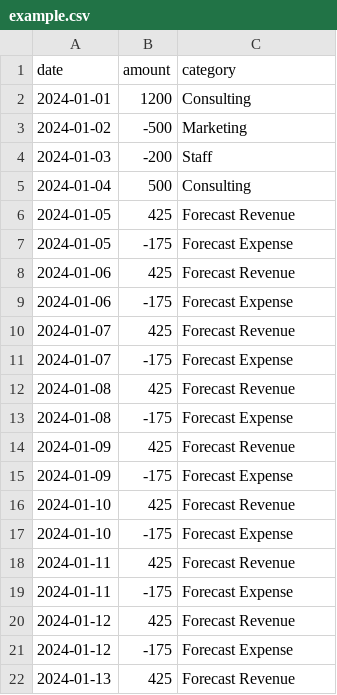
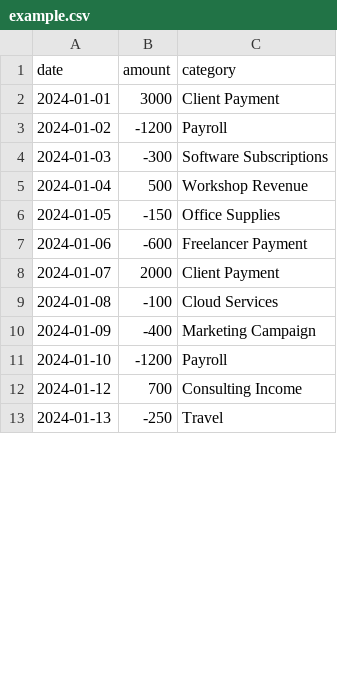
Before and after one commit to alessiodigiacomo99/FlowTrack, a CSV file: example.csv, drawn as a sheet; only a part is shown; the diff covers the shown part only.

Commit message:
removed category renaming and fixed categroy space

```diff
--- a/example.csv
+++ b/example.csv
@@ -1,22 +1,13 @@
 date,amount,category
-2024-01-01,1200,Consulting
-2024-01-02,-500,Marketing
-2024-01-03,-200,Staff
-2024-01-04,500,Consulting
-2024-01-05,425,Forecast Revenue
-2024-01-05,-175,Forecast Expense
-2024-01-06,425,Forecast Revenue
-2024-01-06,-175,Forecast Expense
-2024-01-07,425,Forecast Revenue
-2024-01-07,-175,Forecast Expense
-2024-01-08,425,Forecast Revenue
-2024-01-08,-175,Forecast Expense
-2024-01-09,425,Forecast Revenue
-2024-01-09,-175,Forecast Expense
-2024-01-10,425,Forecast Revenue
-2024-01-10,-175,Forecast Expense
-2024-01-11,425,Forecast Revenue
-2024-01-11,-175,Forecast Expense
-2024-01-12,425,Forecast Revenue
-2024-01-12,-175,Forecast Expense
-2024-01-13,425,Forecast Revenue
+2024-01-01,3000,Client Payment
+2024-01-02,-1200,Payroll
+2024-01-03,-300,Software Subscriptions
+2024-01-04,500,Workshop Revenue
+2024-01-05,-150,Office Supplies
+2024-01-06,-600,Freelancer Payment
+2024-01-07,2000,Client Payment
+2024-01-08,-100,Cloud Services
+2024-01-09,-400,Marketing Campaign
+2024-01-10,-1200,Payroll
+2024-01-12,700,Consulting Income
+2024-01-13,-250,Travel
```
Also changed, not shown: 6 added rows, 23 removed rows and 40 edited cells elsewhere in this file, 2 other files.
